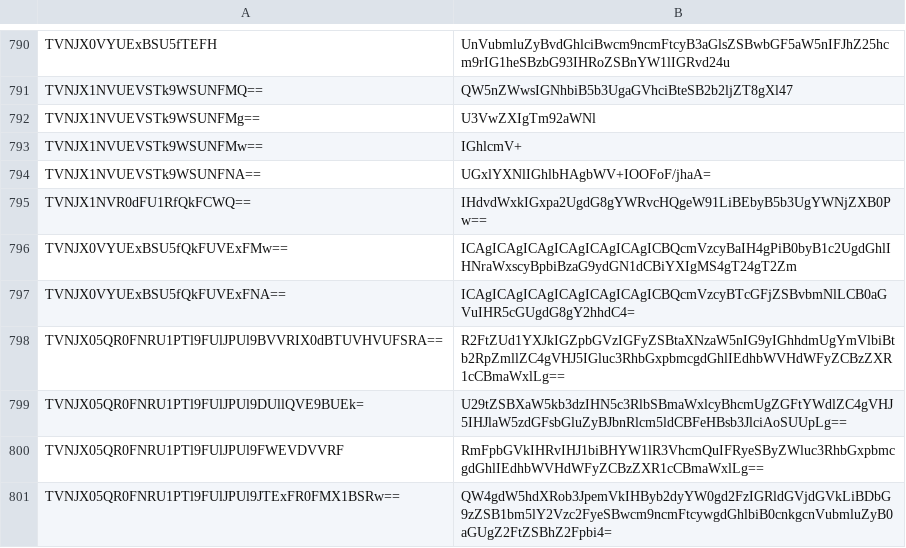
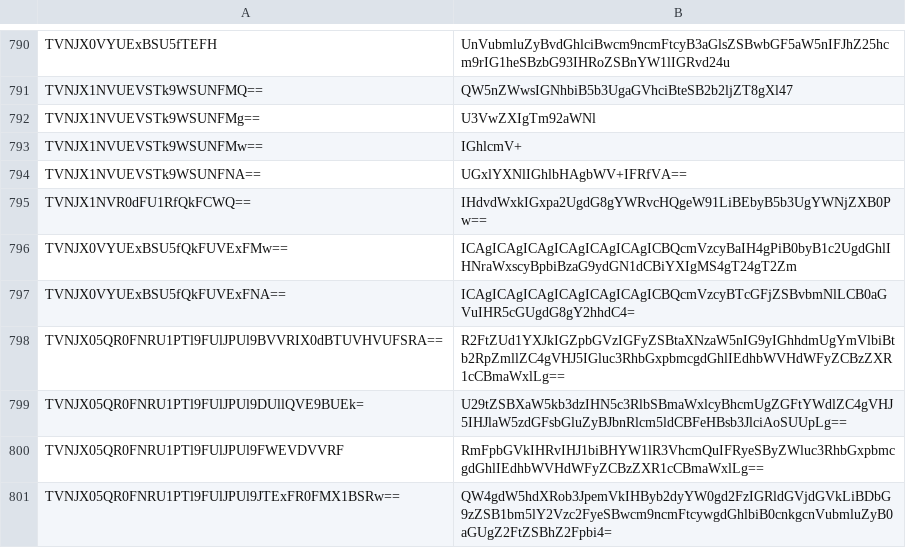
Before and after one commit to Dizzzlectic/rotp-revamped, a CSV file: src/data/msgstringtable.csv, drawn as a sheet; only a part is shown, gaps mark what is left out.

```diff
--- a/src/data/msgstringtable.csv
+++ b/src/data/msgstringtable.csv
@@ -793,3 +793,3 @@ TVNJX1NVUEVSTk9WSUNFMg==,U3VwZXIgTm92aWNl
 TVNJX1NVUEVSTk9WSUNFMw==,IGhlcmV+
-TVNJX1NVUEVSTk9WSUNFNA==,UGxlYXNlIGhlbHAgbWV+IOOFoF/jhaA=
+TVNJX1NVUEVSTk9WSUNFNA==,UGxlYXNlIGhlbHAgbWV+IFRfVA==
 TVNJX1NVR0dFU1RfQkFCWQ==,IHdvdWxkIGxpa2UgdG8gYWRvcHQgeW91LiBEbyB5b3UgYWNjZXB0Pw==
```
Also changed, not shown: 1 other file.
